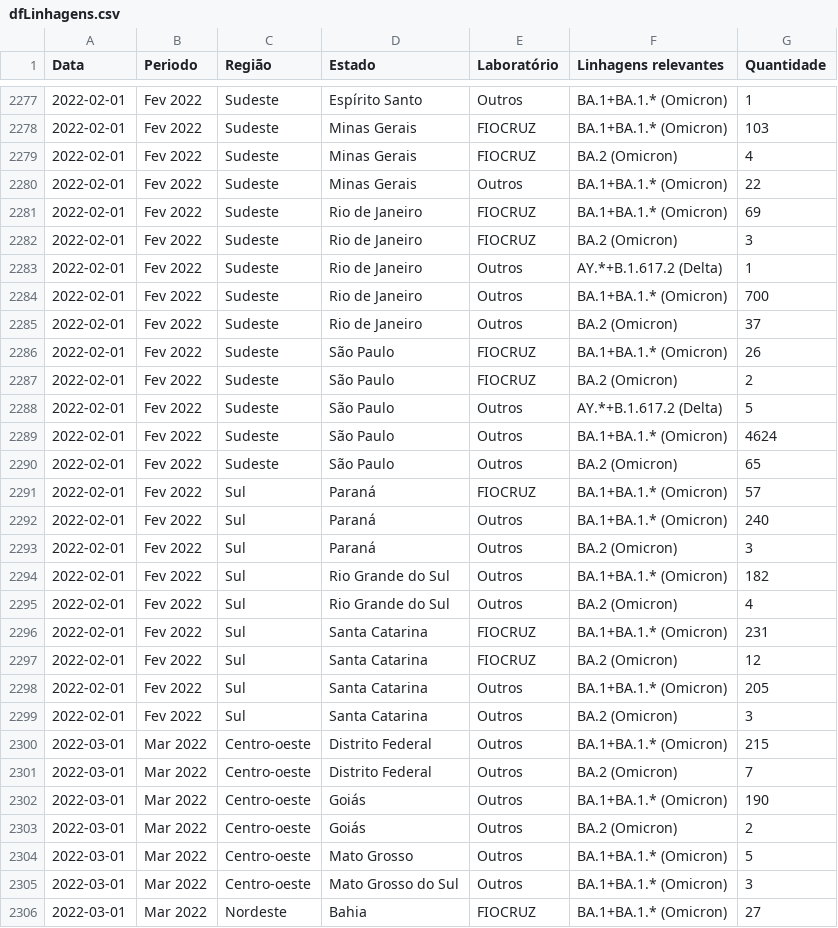
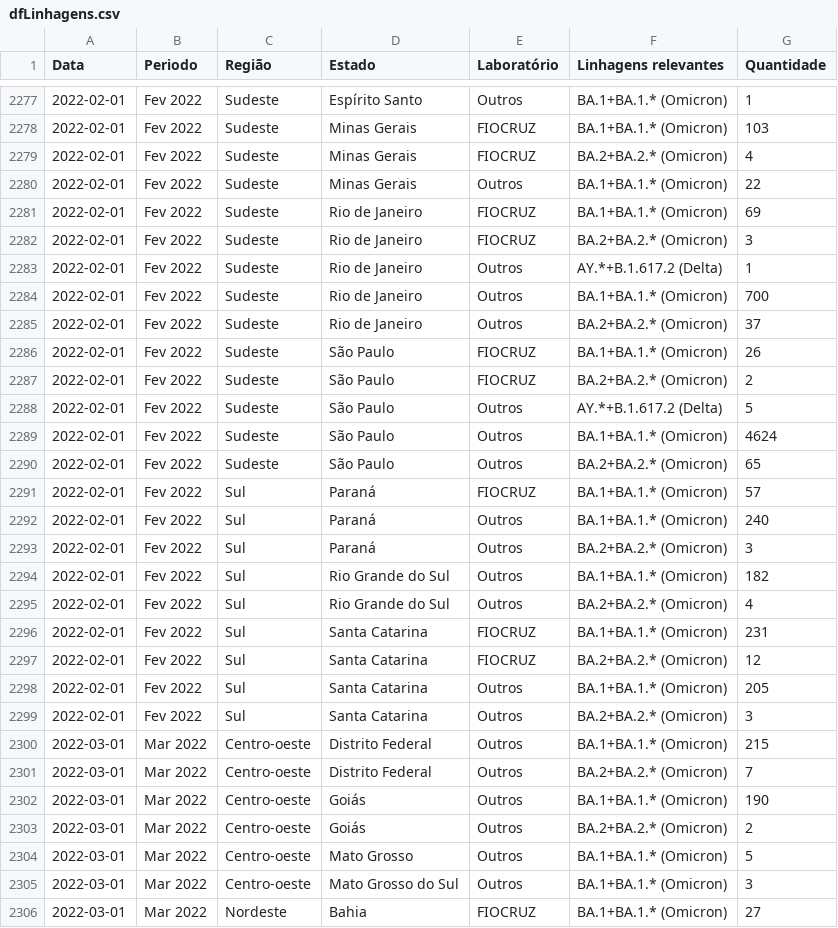
Before and after one commit to vanleiko/RedeGenomica, a CSV file: dfLinhagens.csv, drawn as a sheet; only a part is shown, gaps mark what is left out; the diff covers the shown part only.

```diff
--- a/dfLinhagens.csv
+++ b/dfLinhagens.csv
@@ -2278,27 +2278,27 @@ Data,Periodo,Região,Estado,Laboratório,Linhagens relevantes,Quantidade
 2022-02-01,Fev 2022,Sudeste,Minas Gerais,FIOCRUZ,BA.1+BA.1.* (Omicron),103
-2022-02-01,Fev 2022,Sudeste,Minas Gerais,FIOCRUZ,BA.2 (Omicron),4
+2022-02-01,Fev 2022,Sudeste,Minas Gerais,FIOCRUZ,BA.2+BA.2.* (Omicron),4
 2022-02-01,Fev 2022,Sudeste,Minas Gerais,Outros,BA.1+BA.1.* (Omicron),22
 2022-02-01,Fev 2022,Sudeste,Rio de Janeiro,FIOCRUZ,BA.1+BA.1.* (Omicron),69
-2022-02-01,Fev 2022,Sudeste,Rio de Janeiro,FIOCRUZ,BA.2 (Omicron),3
+2022-02-01,Fev 2022,Sudeste,Rio de Janeiro,FIOCRUZ,BA.2+BA.2.* (Omicron),3
 2022-02-01,Fev 2022,Sudeste,Rio de Janeiro,Outros,AY.*+B.1.617.2 (Delta),1
 2022-02-01,Fev 2022,Sudeste,Rio de Janeiro,Outros,BA.1+BA.1.* (Omicron),700
-2022-02-01,Fev 2022,Sudeste,Rio de Janeiro,Outros,BA.2 (Omicron),37
+2022-02-01,Fev 2022,Sudeste,Rio de Janeiro,Outros,BA.2+BA.2.* (Omicron),37
 2022-02-01,Fev 2022,Sudeste,São Paulo,FIOCRUZ,BA.1+BA.1.* (Omicron),26
-2022-02-01,Fev 2022,Sudeste,São Paulo,FIOCRUZ,BA.2 (Omicron),2
+2022-02-01,Fev 2022,Sudeste,São Paulo,FIOCRUZ,BA.2+BA.2.* (Omicron),2
 2022-02-01,Fev 2022,Sudeste,São Paulo,Outros,AY.*+B.1.617.2 (Delta),5
 2022-02-01,Fev 2022,Sudeste,São Paulo,Outros,BA.1+BA.1.* (Omicron),4624
-2022-02-01,Fev 2022,Sudeste,São Paulo,Outros,BA.2 (Omicron),65
+2022-02-01,Fev 2022,Sudeste,São Paulo,Outros,BA.2+BA.2.* (Omicron),65
 2022-02-01,Fev 2022,Sul,Paraná,FIOCRUZ,BA.1+BA.1.* (Omicron),57
 2022-02-01,Fev 2022,Sul,Paraná,Outros,BA.1+BA.1.* (Omicron),240
-2022-02-01,Fev 2022,Sul,Paraná,Outros,BA.2 (Omicron),3
+2022-02-01,Fev 2022,Sul,Paraná,Outros,BA.2+BA.2.* (Omicron),3
 2022-02-01,Fev 2022,Sul,Rio Grande do Sul,Outros,BA.1+BA.1.* (Omicron),182
-2022-02-01,Fev 2022,Sul,Rio Grande do Sul,Outros,BA.2 (Omicron),4
+2022-02-01,Fev 2022,Sul,Rio Grande do Sul,Outros,BA.2+BA.2.* (Omicron),4
 2022-02-01,Fev 2022,Sul,Santa Catarina,FIOCRUZ,BA.1+BA.1.* (Omicron),231
-2022-02-01,Fev 2022,Sul,Santa Catarina,FIOCRUZ,BA.2 (Omicron),12
+2022-02-01,Fev 2022,Sul,Santa Catarina,FIOCRUZ,BA.2+BA.2.* (Omicron),12
 2022-02-01,Fev 2022,Sul,Santa Catarina,Outros,BA.1+BA.1.* (Omicron),205
-2022-02-01,Fev 2022,Sul,Santa Catarina,Outros,BA.2 (Omicron),3
+2022-02-01,Fev 2022,Sul,Santa Catarina,Outros,BA.2+BA.2.* (Omicron),3
 2022-03-01,Mar 2022,Centro-oeste,Distrito Federal,Outros,BA.1+BA.1.* (Omicron),215
-2022-03-01,Mar 2022,Centro-oeste,Distrito Federal,Outros,BA.2 (Omicron),7
+2022-03-01,Mar 2022,Centro-oeste,Distrito Federal,Outros,BA.2+BA.2.* (Omicron),7
 2022-03-01,Mar 2022,Centro-oeste,Goiás,Outros,BA.1+BA.1.* (Omicron),190
-2022-03-01,Mar 2022,Centro-oeste,Goiás,Outros,BA.2 (Omicron),2
+2022-03-01,Mar 2022,Centro-oeste,Goiás,Outros,BA.2+BA.2.* (Omicron),2
 2022-03-01,Mar 2022,Centro-oeste,Mato Grosso,Outros,BA.1+BA.1.* (Omicron),5
```
Also changed, not shown: 30 edited cells elsewhere in this file, dfVariantes.csv, 1 other file.
